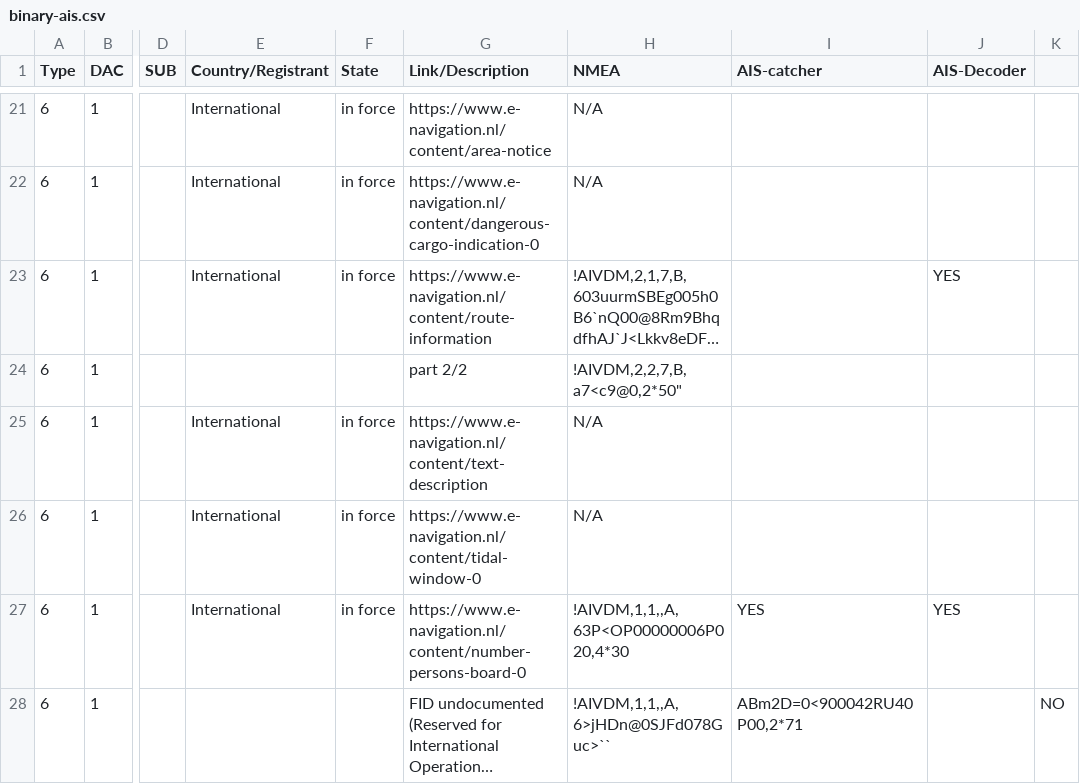
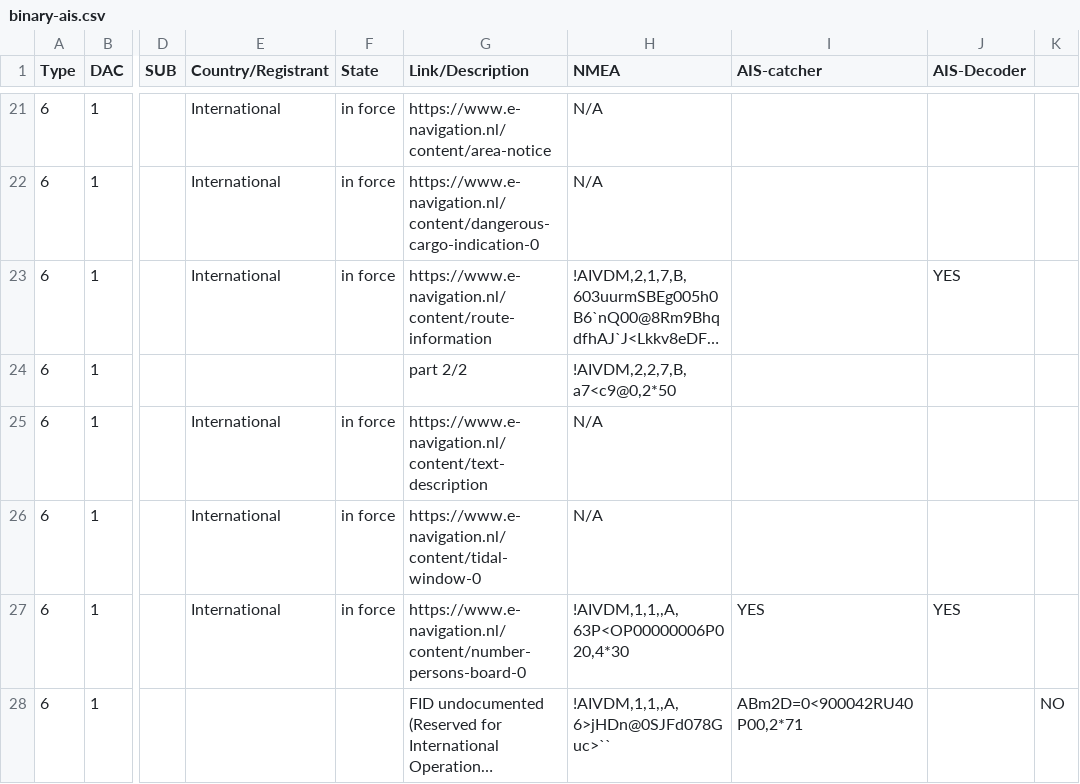
Before and after one commit to Dirk--/AIS-testing, a CSV file: binary-ais.csv, drawn as a sheet; only a part is shown, gaps mark what is left out; long unchanged cells end in …; the diff names each change by its address in the sheet, - before the commit and + after, or states it on an @@ line.

Commit message:
Add files via upload

```diff
--- a/binary-ais.csv
+++ b/binary-ais.csv
-H24 (NMEA): !AIVDM,2,2,7,B,a7<c9@0,2*50"
+H24 (NMEA): !AIVDM,2,2,7,B,a7<c9@0,2*50
```
